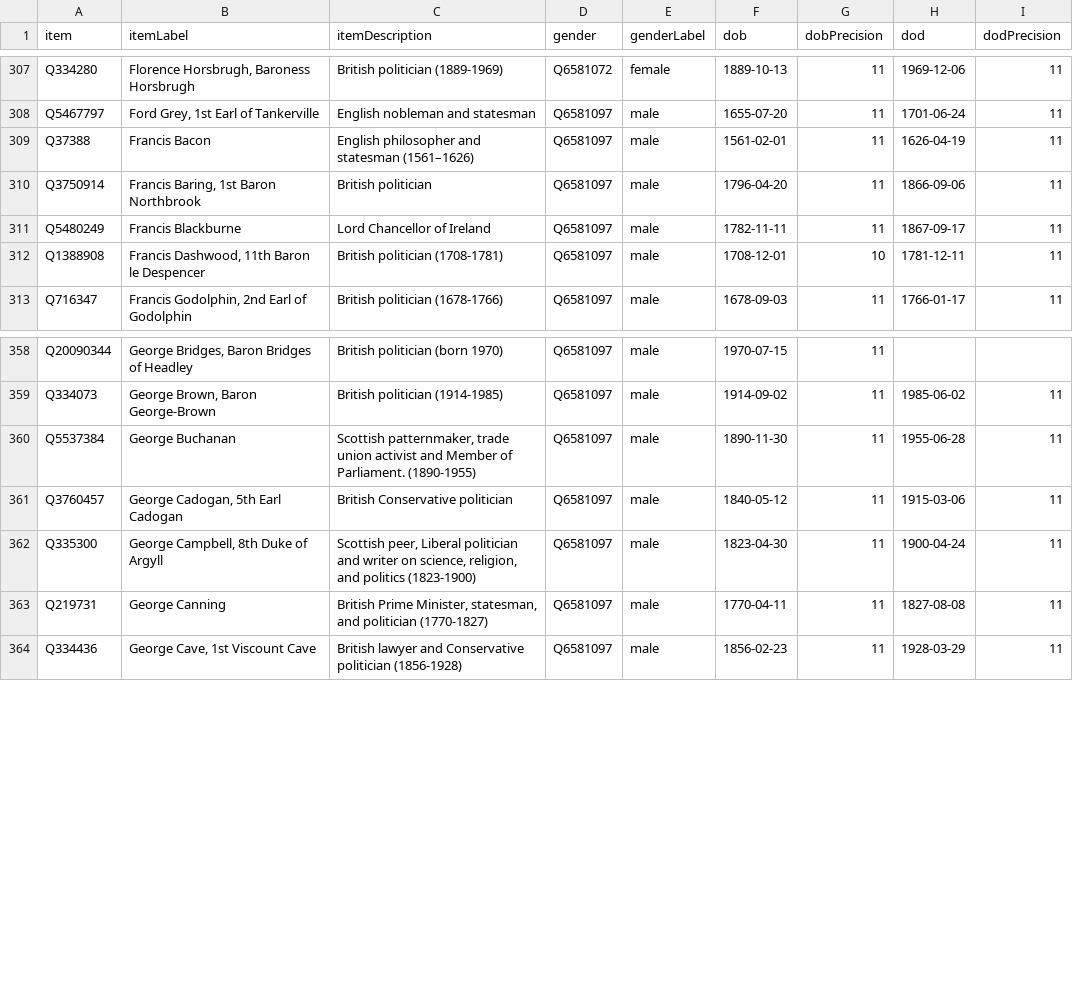
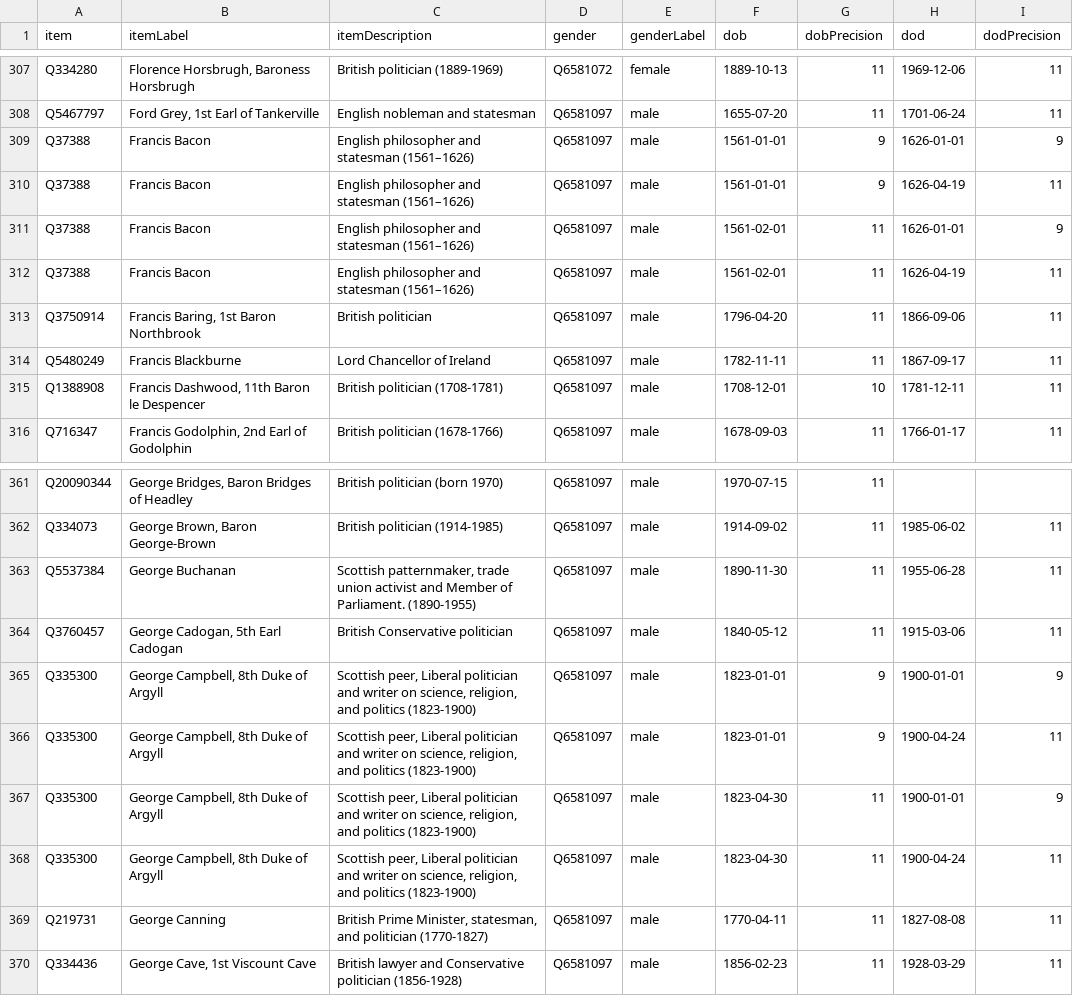
Before and after one commit to every-politician-scrapers/united-kingdom-cabinet, a CSV file: wikidata/results/minister-bios.csv, drawn as a sheet; only a part is shown, gaps mark what is left out.

```diff
--- a/wikidata/results/minister-bios.csv
+++ b/wikidata/results/minister-bios.csv
@@ -308,2 +308,5 @@ Q334280,"Florence Horsbrugh, Baroness Horsbrugh",British politician (1889-1969),
 Q5467797,"Ford Grey, 1st Earl of Tankerville",English nobleman and statesman,Q6581097,male,1655-07-20,11,1701-06-24,11
+Q37388,Francis Bacon,English philosopher and statesman (1561–1626),Q6581097,male,1561-01-01,9,1626-01-01,9
+Q37388,Francis Bacon,English philosopher and statesman (1561–1626),Q6581097,male,1561-01-01,9,1626-04-19,11
+Q37388,Francis Bacon,English philosopher and statesman (1561–1626),Q6581097,male,1561-02-01,11,1626-01-01,9
 Q37388,Francis Bacon,English philosopher and statesman (1561–1626),Q6581097,male,1561-02-01,11,1626-04-19,11
@@ -361,2 +364,5 @@ Q5537384,George Buchanan,"Scottish patternmaker, trade union activist and Member
 Q3760457,"George Cadogan, 5th Earl Cadogan",British Conservative politician,Q6581097,male,1840-05-12,11,1915-03-06,11
+Q335300,"George Campbell, 8th Duke of Argyll","Scottish peer, Liberal politician and writer on science, religion, and politics (1823-1900)",Q6581097,male,1823-01-01,9,1900-01-01,9
+Q335300,"George Campbell, 8th Duke of Argyll","Scottish peer, Liberal politician and writer on science, religion, and politics (1823-1900)",Q6581097,male,1823-01-01,9,1900-04-24,11
+Q335300,"George Campbell, 8th Duke of Argyll","Scottish peer, Liberal politician and writer on science, religion, and politics (1823-1900)",Q6581097,male,1823-04-30,11,1900-01-01,9
 Q335300,"George Campbell, 8th Duke of Argyll","Scottish peer, Liberal politician and writer on science, religion, and politics (1823-1900)",Q6581097,male,1823-04-30,11,1900-04-24,11
```
Also changed, not shown: wikidata/results/all-ministers.csv.
